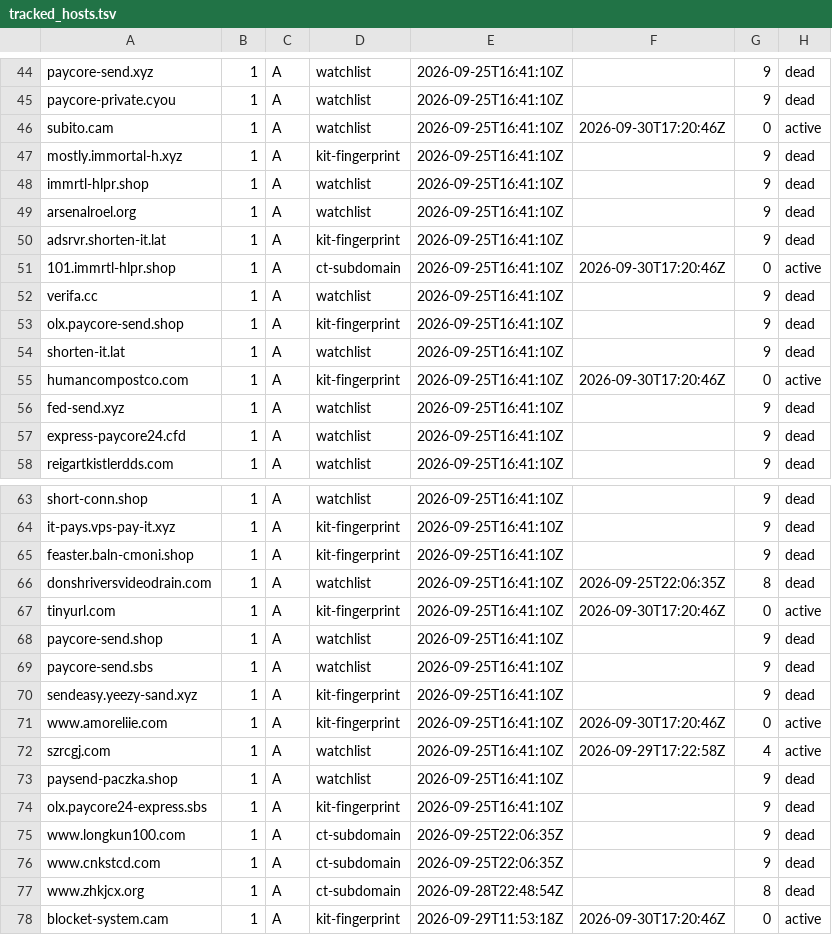
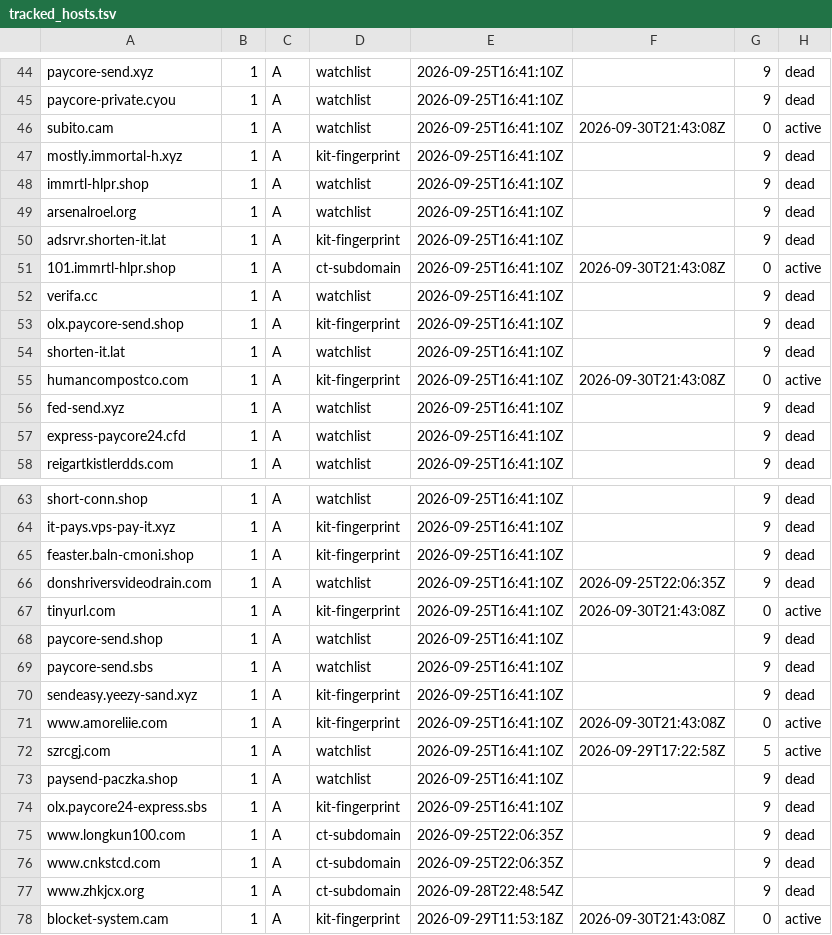
Before and after one commit to malek-alhu/marketplace-phaas-tracker, a TSV file: monitor/state/tracked_hosts.tsv, drawn as a sheet; only a part is shown, gaps mark what is left out; the diff covers the shown part only.

```diff
--- a/monitor/state/tracked_hosts.tsv
+++ b/monitor/state/tracked_hosts.tsv
@@ -45,3 +45,3 @@ paycore-send.xyz	1	A	watchlist	2026-09-25T16:41:10Z		9	dead
 paycore-private.cyou	1	A	watchlist	2026-09-25T16:41:10Z		9	dead
-subito.cam	1	A	watchlist	2026-09-25T16:41:10Z	2026-09-30T17:20:46Z	0	active
+subito.cam	1	A	watchlist	2026-09-25T16:41:10Z	2026-09-30T21:43:08Z	0	active
 mostly.immortal-h.xyz	1	A	kit-fingerprint	2026-09-25T16:41:10Z		9	dead
@@ -50,3 +50,3 @@ arsenalroel.org	1	A	watchlist	2026-09-25T16:41:10Z		9	dead
 adsrvr.shorten-it.lat	1	A	kit-fingerprint	2026-09-25T16:41:10Z		9	dead
-101.immrtl-hlpr.shop	1	A	ct-subdomain	2026-09-25T16:41:10Z	2026-09-30T17:20:46Z	0	active
+101.immrtl-hlpr.shop	1	A	ct-subdomain	2026-09-25T16:41:10Z	2026-09-30T21:43:08Z	0	active
 verifa.cc	1	A	watchlist	2026-09-25T16:41:10Z		9	dead
@@ -54,3 +54,3 @@ olx.paycore-send.shop	1	A	kit-fingerprint	2026-09-25T16:41:10Z		9	dead
 shorten-it.lat	1	A	watchlist	2026-09-25T16:41:10Z		9	dead
-humancompostco.com	1	A	kit-fingerprint	2026-09-25T16:41:10Z	2026-09-30T17:20:46Z	0	active
+humancompostco.com	1	A	kit-fingerprint	2026-09-25T16:41:10Z	2026-09-30T21:43:08Z	0	active
 fed-send.xyz	1	A	watchlist	2026-09-25T16:41:10Z		9	dead
@@ -65,4 +65,4 @@ it-pays.vps-pay-it.xyz	1	A	kit-fingerprint	2026-09-25T16:41:10Z		9	dead
 feaster.baln-cmoni.shop	1	A	kit-fingerprint	2026-09-25T16:41:10Z		9	dead
-donshriversvideodrain.com	1	A	watchlist	2026-09-25T16:41:10Z	2026-09-25T22:06:35Z	8	dead
-tinyurl.com	1	A	kit-fingerprint	2026-09-25T16:41:10Z	2026-09-30T17:20:46Z	0	active
+donshriversvideodrain.com	1	A	watchlist	2026-09-25T16:41:10Z	2026-09-25T22:06:35Z	9	dead
+tinyurl.com	1	A	kit-fingerprint	2026-09-25T16:41:10Z	2026-09-30T21:43:08Z	0	active
 paycore-send.shop	1	A	watchlist	2026-09-25T16:41:10Z		9	dead
@@ -70,4 +70,4 @@ paycore-send.sbs	1	A	watchlist	2026-09-25T16:41:10Z		9	dead
 sendeasy.yeezy-sand.xyz	1	A	kit-fingerprint	2026-09-25T16:41:10Z		9	dead
-www.amoreliie.com	1	A	kit-fingerprint	2026-09-25T16:41:10Z	2026-09-30T17:20:46Z	0	active
-szrcgj.com	1	A	watchlist	2026-09-25T16:41:10Z	2026-09-29T17:22:58Z	4	active
+www.amoreliie.com	1	A	kit-fingerprint	2026-09-25T16:41:10Z	2026-09-30T21:43:08Z	0	active
+szrcgj.com	1	A	watchlist	2026-09-25T16:41:10Z	2026-09-29T17:22:58Z	5	active
 paysend-paczka.shop	1	A	watchlist	2026-09-25T16:41:10Z		9	dead
@@ -76,3 +76,3 @@ www.longkun100.com	1	A	ct-subdomain	2026-09-25T22:06:35Z		9	dead
 www.cnkstcd.com	1	A	ct-subdomain	2026-09-25T22:06:35Z		9	dead
-www.zhkjcx.org	1	A	ct-subdomain	2026-09-28T22:48:54Z		8	dead
-blocket-system.cam	1	A	kit-fingerprint	2026-09-29T11:53:18Z	2026-09-30T17:20:46Z	0	active
+www.zhkjcx.org	1	A	ct-subdomain	2026-09-28T22:48:54Z		9	dead
+blocket-system.cam	1	A	kit-fingerprint	2026-09-29T11:53:18Z	2026-09-30T21:43:08Z	0	active
```
Also changed, not shown: 4 edited cells elsewhere in this file, 2 other files.
